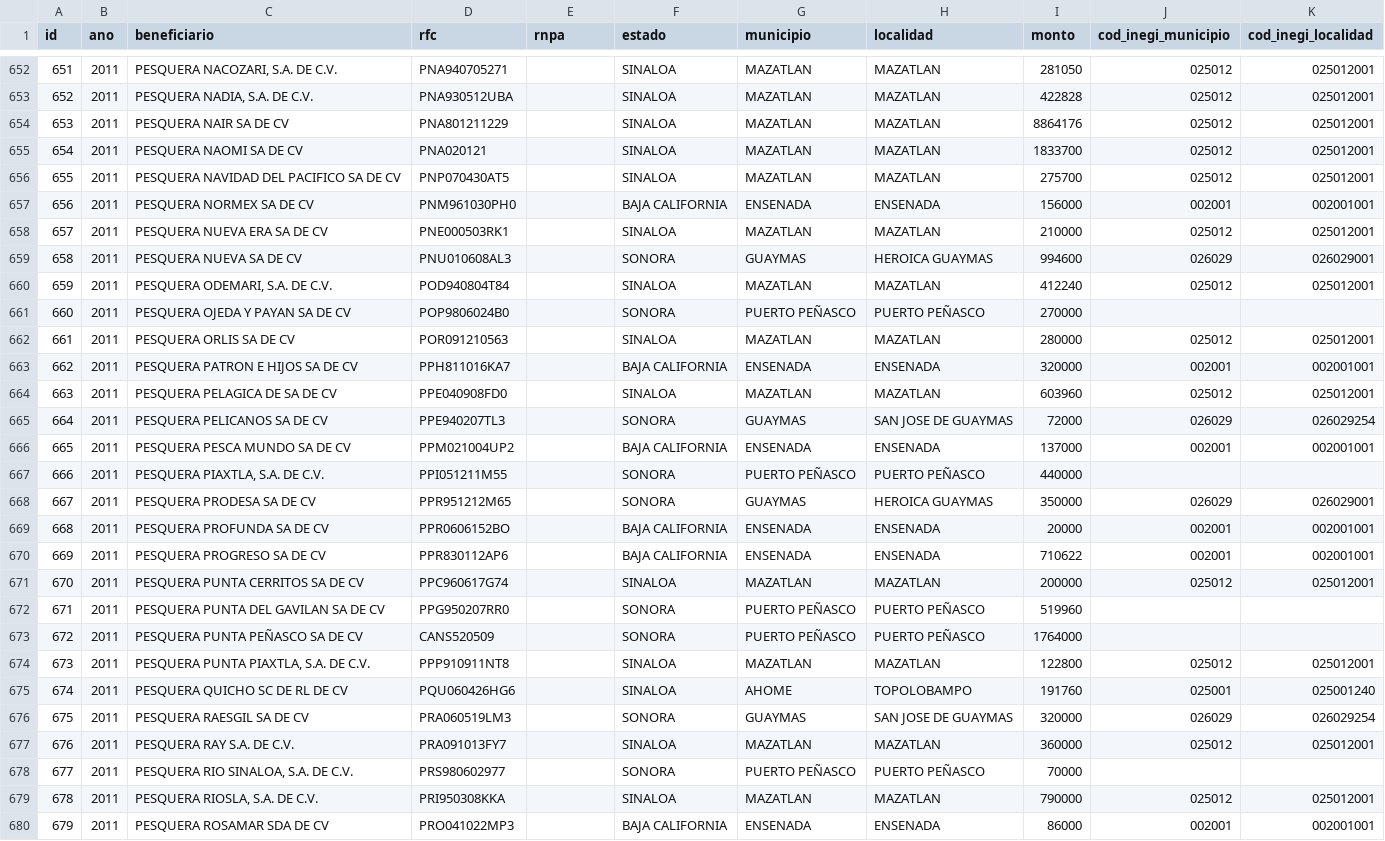
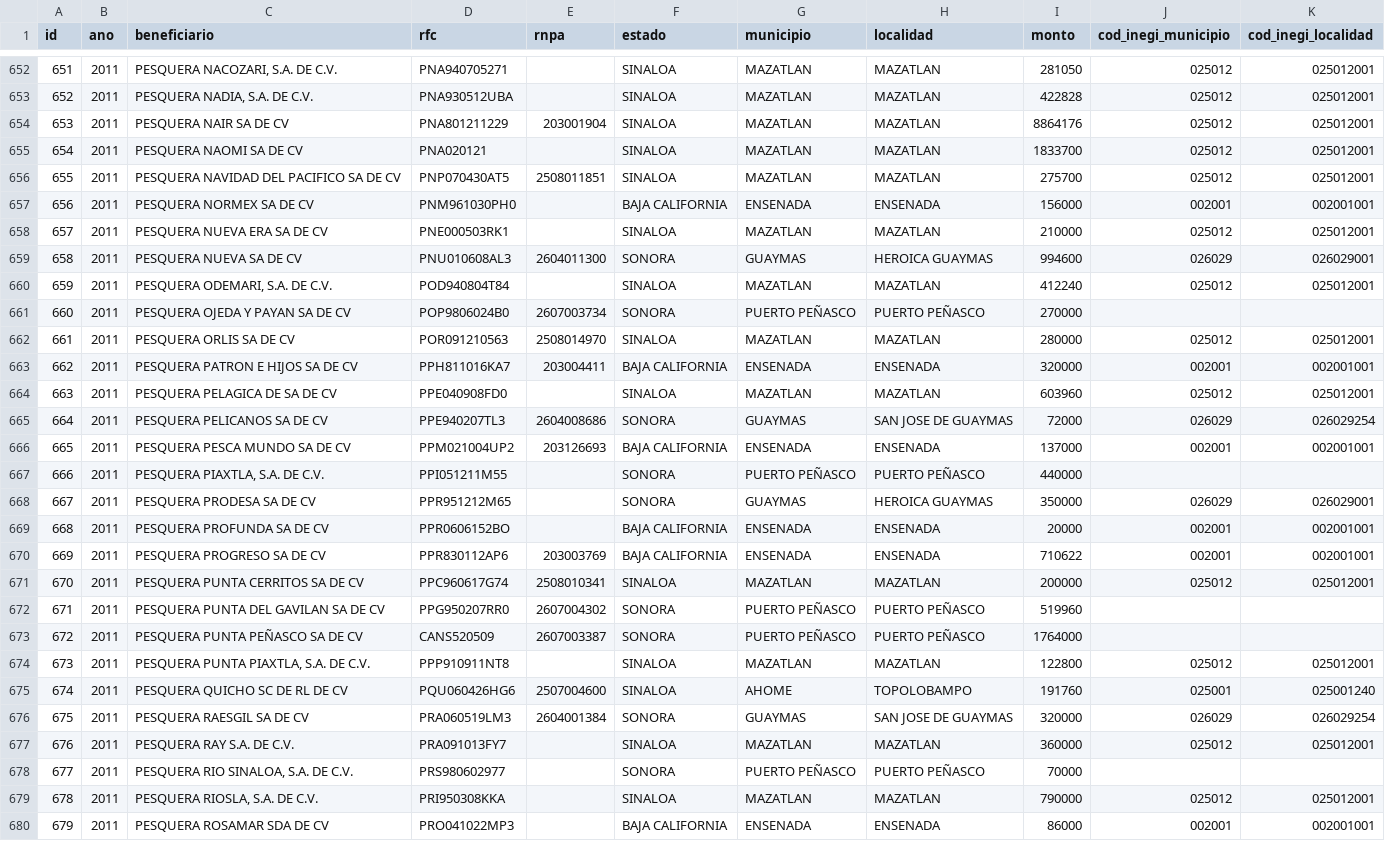
Before and after one commit to pescandodatos/api, a CSV file: csv_files/beneficiarios_diesel.csv, drawn as a sheet; only a part is shown, gaps mark what is left out; the diff covers the shown part only.

```diff
--- a/csv_files/beneficiarios_diesel.csv
+++ b/csv_files/beneficiarios_diesel.csv
@@ -653,15 +653,15 @@ id,ano,beneficiario,rfc,rnpa,estado,municipio,localidad,monto,cod_inegi_municipi
 652,2011,"PESQUERA NADIA, S.A. DE C.V.",PNA930512UBA,,SINALOA,MAZATLAN,MAZATLAN,422828,025012,025012001
-653,2011,"PESQUERA NAIR SA DE CV",PNA801211229,,SINALOA,MAZATLAN,MAZATLAN,8864176,025012,025012001
+653,2011,"PESQUERA NAIR SA DE CV",PNA801211229,203001904,SINALOA,MAZATLAN,MAZATLAN,8864176,025012,025012001
 654,2011,"PESQUERA NAOMI SA DE CV ",PNA020121,,SINALOA,MAZATLAN,MAZATLAN,1833700,025012,025012001
-655,2011,"PESQUERA NAVIDAD DEL PACIFICO SA DE CV",PNP070430AT5,,SINALOA,MAZATLAN,MAZATLAN,275700,025012,025012001
+655,2011,"PESQUERA NAVIDAD DEL PACIFICO SA DE CV",PNP070430AT5,2508011851,SINALOA,MAZATLAN,MAZATLAN,275700,025012,025012001
 656,2011,"PESQUERA NORMEX SA DE CV",PNM961030PH0,,"BAJA CALIFORNIA",ENSENADA,ENSENADA,156000,002001,002001001
 657,2011,"PESQUERA NUEVA ERA SA DE CV",PNE000503RK1,,SINALOA,MAZATLAN,MAZATLAN,210000,025012,025012001
-658,2011,"PESQUERA NUEVA SA DE CV",PNU010608AL3,,SONORA,GUAYMAS,"HEROICA GUAYMAS",994600,026029,026029001
+658,2011,"PESQUERA NUEVA SA DE CV",PNU010608AL3,2604011300,SONORA,GUAYMAS,"HEROICA GUAYMAS",994600,026029,026029001
 659,2011,"PESQUERA ODEMARI, S.A. DE C.V.",POD940804T84,,SINALOA,MAZATLAN,MAZATLAN,412240,025012,025012001
-660,2011,"PESQUERA OJEDA Y PAYAN SA DE CV",POP9806024B0,,SONORA,"PUERTO PEÑASCO","PUERTO PEÑASCO",270000,,
-661,2011,"PESQUERA ORLIS SA DE CV",POR091210563,,SINALOA,MAZATLAN,MAZATLAN,280000,025012,025012001
-662,2011,"PESQUERA PATRON E HIJOS SA DE CV",PPH811016KA7,,"BAJA CALIFORNIA",ENSENADA,ENSENADA,320000,002001,002001001
+660,2011,"PESQUERA OJEDA Y PAYAN SA DE CV",POP9806024B0,2607003734,SONORA,"PUERTO PEÑASCO","PUERTO PEÑASCO",270000,,
+661,2011,"PESQUERA ORLIS SA DE CV",POR091210563,2508014970,SINALOA,MAZATLAN,MAZATLAN,280000,025012,025012001
+662,2011,"PESQUERA PATRON E HIJOS SA DE CV",PPH811016KA7,203004411,"BAJA CALIFORNIA",ENSENADA,ENSENADA,320000,002001,002001001
 663,2011,"PESQUERA PELAGICA DE SA DE CV ",PPE040908FD0,,SINALOA,MAZATLAN,MAZATLAN,603960,025012,025012001
-664,2011,"PESQUERA PELICANOS SA DE CV",PPE940207TL3,,SONORA,GUAYMAS,"SAN JOSE DE GUAYMAS",72000,026029,026029254
-665,2011,"PESQUERA PESCA MUNDO SA DE CV",PPM021004UP2,,"BAJA CALIFORNIA",ENSENADA,ENSENADA,137000,002001,002001001
+664,2011,"PESQUERA PELICANOS SA DE CV",PPE940207TL3,2604008686,SONORA,GUAYMAS,"SAN JOSE DE GUAYMAS",72000,026029,026029254
+665,2011,"PESQUERA PESCA MUNDO SA DE CV",PPM021004UP2,203126693,"BAJA CALIFORNIA",ENSENADA,ENSENADA,137000,002001,002001001
 666,2011,"PESQUERA PIAXTLA, S.A. DE C.V.",PPI051211M55,,SONORA,"PUERTO PEÑASCO","PUERTO PEÑASCO",440000,,
@@ -669,9 +669,9 @@ id,ano,beneficiario,rfc,rnpa,estado,municipio,localidad,monto,cod_inegi_municipi
 668,2011,"PESQUERA PROFUNDA SA DE CV",PPR0606152BO,,"BAJA CALIFORNIA",ENSENADA,ENSENADA,20000,002001,002001001
-669,2011,"PESQUERA PROGRESO SA DE CV",PPR830112AP6,,"BAJA CALIFORNIA",ENSENADA,ENSENADA,710622,002001,002001001
-670,2011,"PESQUERA PUNTA CERRITOS SA DE CV",PPC960617G74,,SINALOA,MAZATLAN,MAZATLAN,200000,025012,025012001
-671,2011,"PESQUERA PUNTA DEL GAVILAN SA DE CV",PPG950207RR0,,SONORA,"PUERTO PEÑASCO","PUERTO PEÑASCO",519960,,
-672,2011,"PESQUERA PUNTA PEÑASCO SA DE CV",CANS520509,,SONORA,"PUERTO PEÑASCO","PUERTO PEÑASCO",1764000,,
+669,2011,"PESQUERA PROGRESO SA DE CV",PPR830112AP6,203003769,"BAJA CALIFORNIA",ENSENADA,ENSENADA,710622,002001,002001001
+670,2011,"PESQUERA PUNTA CERRITOS SA DE CV",PPC960617G74,2508010341,SINALOA,MAZATLAN,MAZATLAN,200000,025012,025012001
+671,2011,"PESQUERA PUNTA DEL GAVILAN SA DE CV",PPG950207RR0,2607004302,SONORA,"PUERTO PEÑASCO","PUERTO PEÑASCO",519960,,
+672,2011,"PESQUERA PUNTA PEÑASCO SA DE CV",CANS520509,2607003387,SONORA,"PUERTO PEÑASCO","PUERTO PEÑASCO",1764000,,
 673,2011,"PESQUERA PUNTA PIAXTLA, S.A. DE C.V.",PPP910911NT8,,SINALOA,MAZATLAN,MAZATLAN,122800,025012,025012001
-674,2011,"PESQUERA QUICHO SC DE RL DE CV",PQU060426HG6,,SINALOA,AHOME,TOPOLOBAMPO,191760,025001,025001240
-675,2011,"PESQUERA RAESGIL SA DE CV",PRA060519LM3,,SONORA,GUAYMAS,"SAN JOSE DE GUAYMAS",320000,026029,026029254
+674,2011,"PESQUERA QUICHO SC DE RL DE CV",PQU060426HG6,2507004600,SINALOA,AHOME,TOPOLOBAMPO,191760,025001,025001240
+675,2011,"PESQUERA RAESGIL SA DE CV",PRA060519LM3,2604001384,SONORA,GUAYMAS,"SAN JOSE DE GUAYMAS",320000,026029,026029254
 676,2011,"PESQUERA RAY S.A. DE C.V.",PRA091013FY7,,SINALOA,MAZATLAN,MAZATLAN,360000,025012,025012001
```
Also changed, not shown: 156 edited cells elsewhere in this file, app/datos/beneficiarios_electricos.csv, app/datos/beneficiarios_infraestructura.csv, 33 other files.
